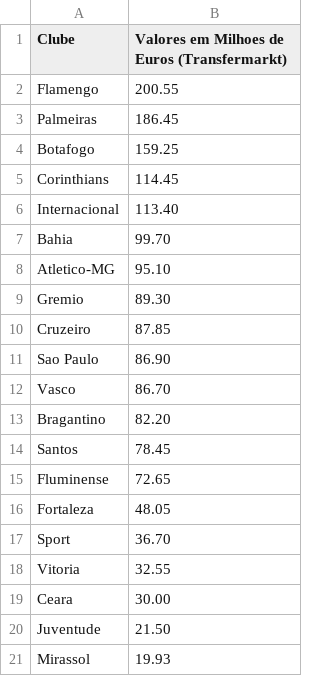
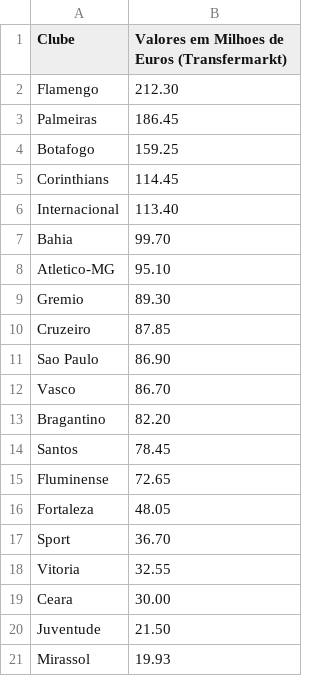
Before and after one commit to marcosvilhena87/brasileirao-fivethirtyeight, a CSV file: data/Brasileirao2025A.csv, drawn as a sheet.

```diff
--- a/data/Brasileirao2025A.csv
+++ b/data/Brasileirao2025A.csv
@@ -1,3 +1,3 @@
 Clube;Valores em Milhoes de Euros (Transfermarkt)
-Flamengo;200.55
+Flamengo;212.30
 Palmeiras;186.45
```
Also changed, not shown: 1 other file.
